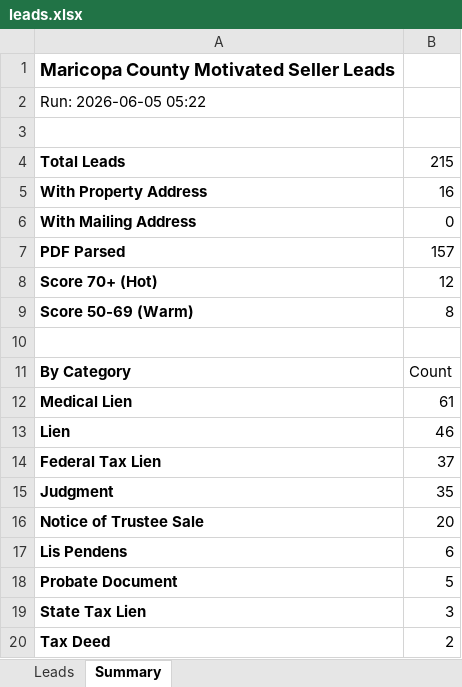
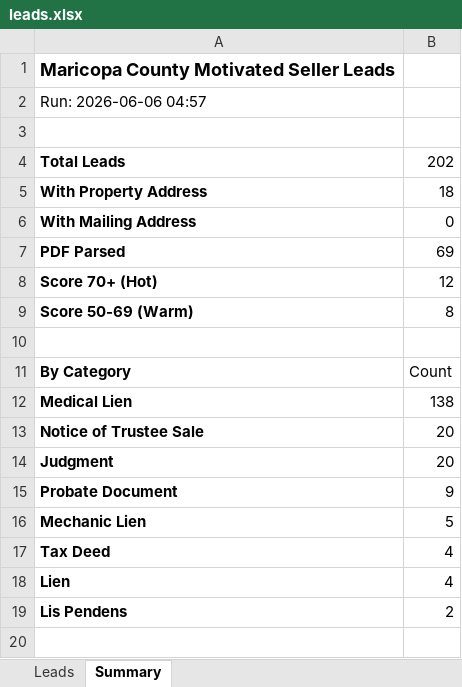
Before and after one commit to Darqsin/Four-Rings-CRM, an Excel workbook: data/leads.xlsx, sheet Summary, drawn as a sheet; values as stored, in another font and other column widths than the file's, no borders; removed rows and columns are numbered as before the commit, all else as after; the diff names each change by its address in the sheet, - before the commit and + after, or states it on an @@ line.

```diff
--- a/data/leads.xlsx (sheet Summary)
+++ b/data/leads.xlsx (sheet Summary)
-A2: Run: 2026-06-05 05:22
+A2: Run: 2026-06-06 04:57
-B4: 215
+B4: 202
-B5: 16
+B5: 18
-B7: 157
+B7: 69
-B12: 61
+B12: 138
-row 13: Lien | 46
-row 14: Federal Tax Lien | 37
-row 15: Judgment | 35
-row 17: Lis Pendens | 6
+row 14: Judgment | 20
-B15: 5
+B15: 9
-row 19: State Tax Lien | 3
+row 16: Mechanic Lien | 5
-B17: 2
+B17: 4
+row 18: Lien | 4
+row 19: Lis Pendens | 2
```
Also changed, not shown: sheet Leads, 3 other files.
